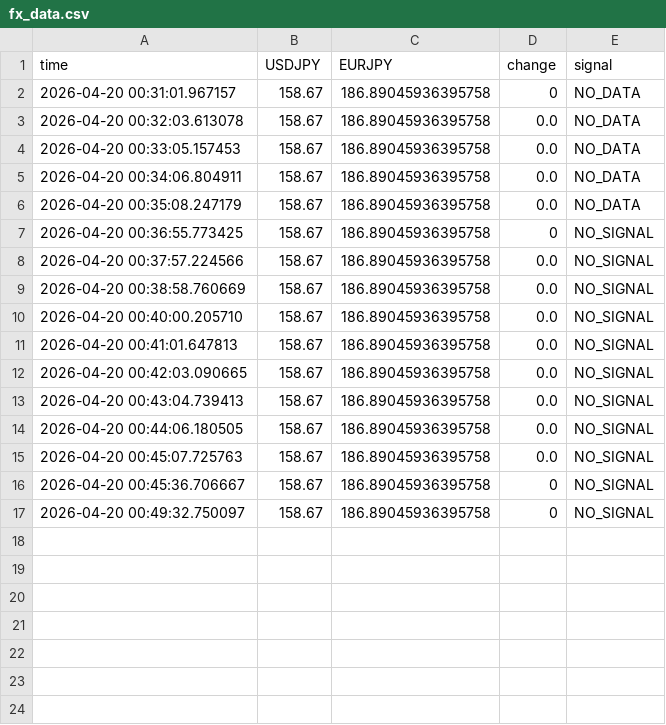
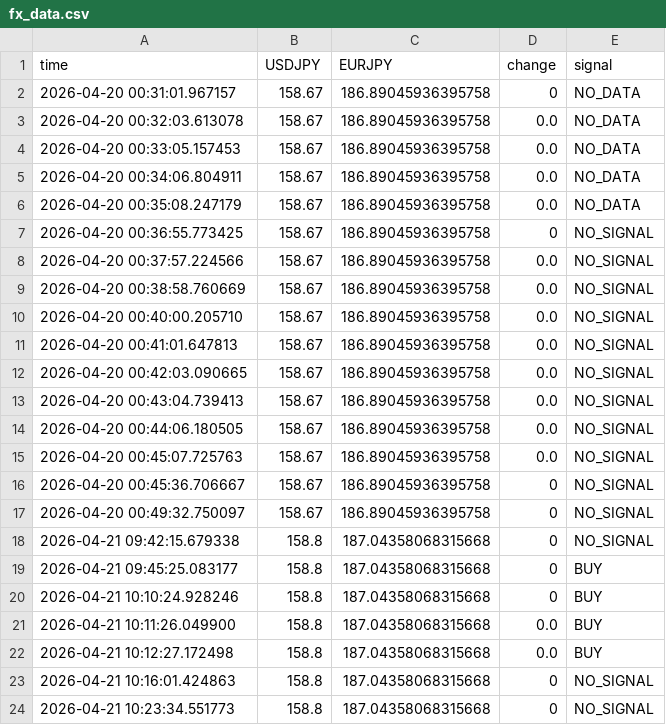
Before and after one commit to Jieicode/python-practice, a CSV file: fx_data.csv, drawn as a sheet; the diff names each change by its address in the sheet, - before the commit and + after, or states it on an @@ line.

```diff
--- a/fx_data.csv
+++ b/fx_data.csv
+row 18: 2026-04-21 09:42:15.679338 | 158.8 | 187.04358068315668 | 0 | NO_SIGNAL
+row 19: 2026-04-21 09:45:25.083177 | 158.8 | 187.04358068315668 | 0 | BUY
+row 20: 2026-04-21 10:10:24.928246 | 158.8 | 187.04358068315668 | 0 | BUY
+row 21: 2026-04-21 10:11:26.049900 | 158.8 | 187.04358068315668 | 0.0 | BUY
+row 22: 2026-04-21 10:12:27.172498 | 158.8 | 187.04358068315668 | 0.0 | BUY
+row 23: 2026-04-21 10:16:01.424863 | 158.8 | 187.04358068315668 | 0 | NO_SIGNAL
+row 24: 2026-04-21 10:23:34.551773 | 158.8 | 187.04358068315668 | 0 | NO_SIGNAL
```
Also changed, not shown: 3 other files.
